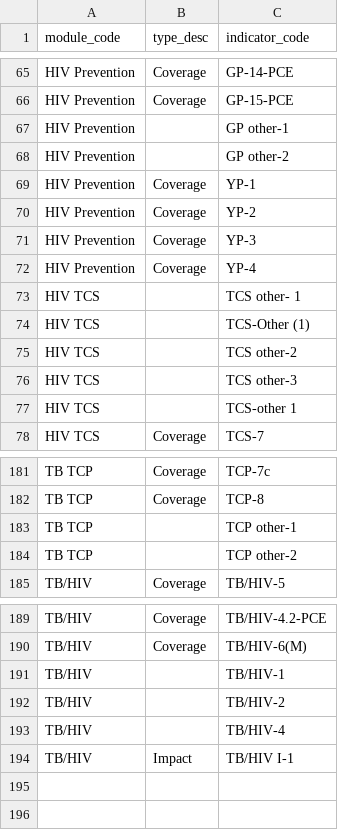
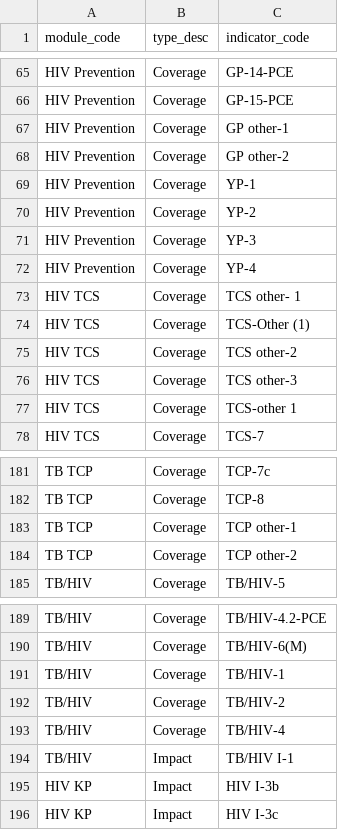
Before and after one commit to ihmeuw/gf, a CSV file: outcome_measurement/all/performance_indicators/codebooks/module_code_map.csv, drawn as a sheet; only a part is shown, gaps mark what is left out; the diff covers the shown part only.

```diff
--- a/outcome_measurement/all/performance_indicators/codebooks/module_code_map.csv
+++ b/outcome_measurement/all/performance_indicators/codebooks/module_code_map.csv
@@ -66,4 +66,4 @@ HIV Prevention,Coverage,GP-14-PCE
 HIV Prevention,Coverage,GP-15-PCE
-HIV Prevention,,GP other-1
-HIV Prevention,,GP other-2
+HIV Prevention,Coverage,GP other-1
+HIV Prevention,Coverage,GP other-2
 HIV Prevention,Coverage,YP-1
@@ -72,7 +72,7 @@ HIV Prevention,Coverage,YP-3
 HIV Prevention,Coverage,YP-4
-HIV TCS,,TCS other- 1
-HIV TCS,,TCS-Other (1)
-HIV TCS,,TCS other-2
-HIV TCS,,TCS other-3
-HIV TCS,,TCS-other 1
+HIV TCS,Coverage,TCS other- 1
+HIV TCS,Coverage,TCS-Other (1)
+HIV TCS,Coverage,TCS other-2
+HIV TCS,Coverage,TCS other-3
+HIV TCS,Coverage,TCS-other 1
 HIV TCS,Coverage,TCS-7
@@ -182,4 +182,4 @@ TB TCP,Coverage,TCP-7c
 TB TCP,Coverage,TCP-8
-TB TCP,,TCP other-1
-TB TCP,,TCP other-2
+TB TCP,Coverage,TCP other-1
+TB TCP,Coverage,TCP other-2
 TB/HIV,Coverage,TB/HIV-5
@@ -190,5 +190,7 @@ TB/HIV,Coverage,TB/HIV-4.2-PCE
 TB/HIV,Coverage,TB/HIV-6(M)
-TB/HIV,,TB/HIV-1
-TB/HIV,,TB/HIV-2
-TB/HIV,,TB/HIV-4
+TB/HIV,Coverage,TB/HIV-1
+TB/HIV,Coverage,TB/HIV-2
+TB/HIV,Coverage,TB/HIV-4
 TB/HIV,Impact,TB/HIV I-1
+HIV KP,Impact,HIV I-3b
+HIV KP,Impact,HIV I-3c
```
Also changed, not shown: 9 edited cells elsewhere in this file, 9 other files.
